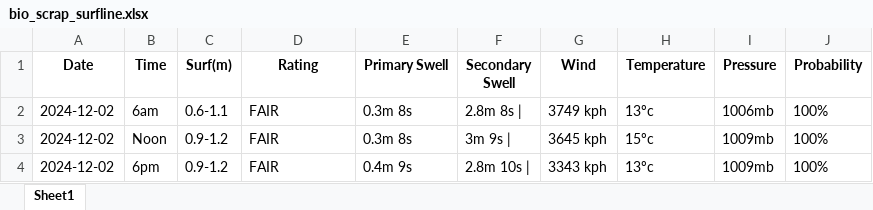
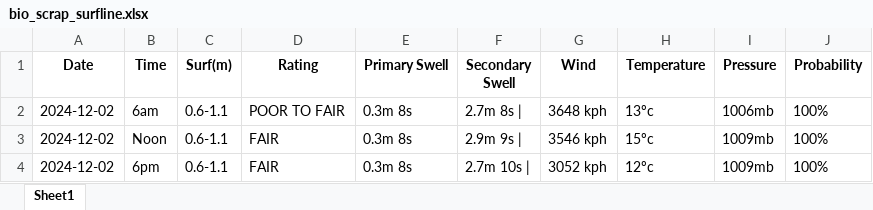
Before and after one commit to Dantelarroy/surf-prediction-project, an Excel workbook: data/bio_scrap_surfline.xlsx, sheet Sheet1, drawn as a sheet; values as stored, in another font and other column widths than the file's, no borders; the diff names each change by its address in the sheet, - before the commit and + after, or states it on an @@ line.

```diff
--- a/data/bio_scrap_surfline.xlsx (sheet Sheet1)
+++ b/data/bio_scrap_surfline.xlsx (sheet Sheet1)
-D2 (Rating): FAIR
+D2 (Rating): POOR TO FAIR
-F2 (Secondary Swell): 2.8m 8s |
+F2 (Secondary Swell): 2.7m 8s |
-G2 (Wind): 3749 kph
+G2 (Wind): 3648 kph
-C3:C4 (Surf(m)): 0.9-1.2
+C3:C4 (Surf(m)): 0.6-1.1
-F3 (Secondary Swell): 3m 9s |
+F3 (Secondary Swell): 2.9m 9s |
-G3 (Wind): 3645 kph
+G3 (Wind): 3546 kph
-E4 (Primary Swell): 0.4m 9s
+E4 (Primary Swell): 0.3m 8s
-F4 (Secondary Swell): 2.8m 10s |
+F4 (Secondary Swell): 2.7m 10s |
-G4 (Wind): 3343 kph
+G4 (Wind): 3052 kph
-H4 (Temperature): 13ºc
+H4 (Temperature): 12ºc
```
Also changed, not shown: data/bio_pysurfline.xlsx, data/pg_pysurfline.xlsx, 9 other files.
